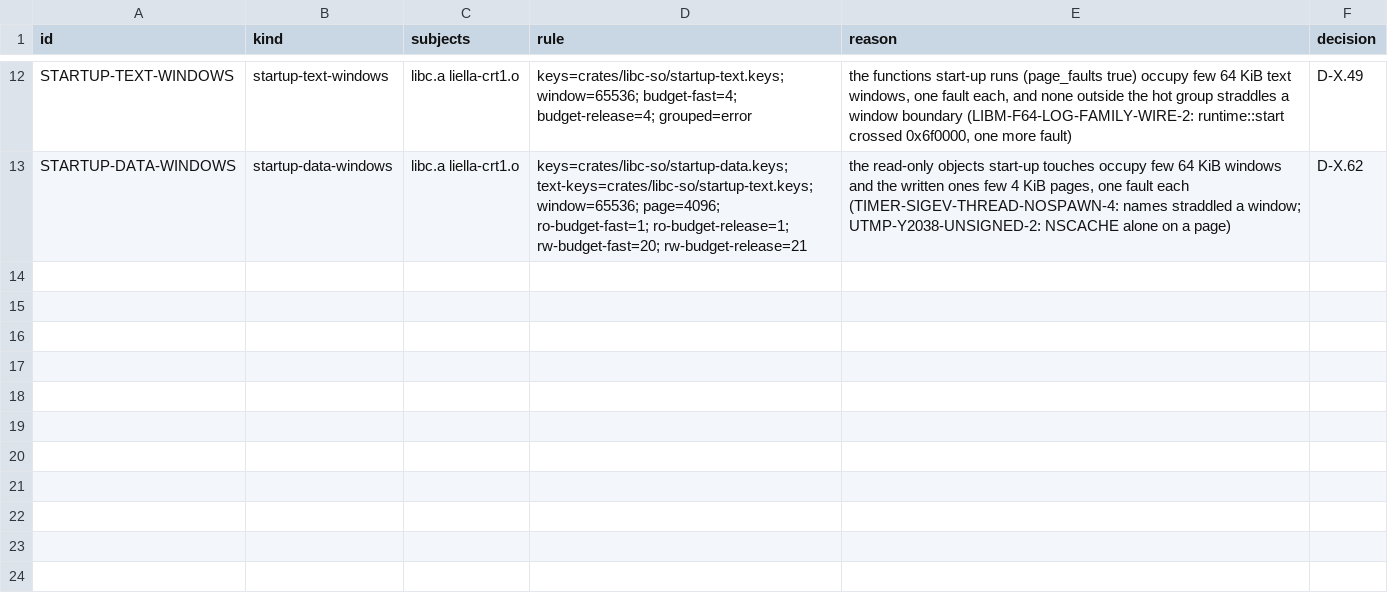
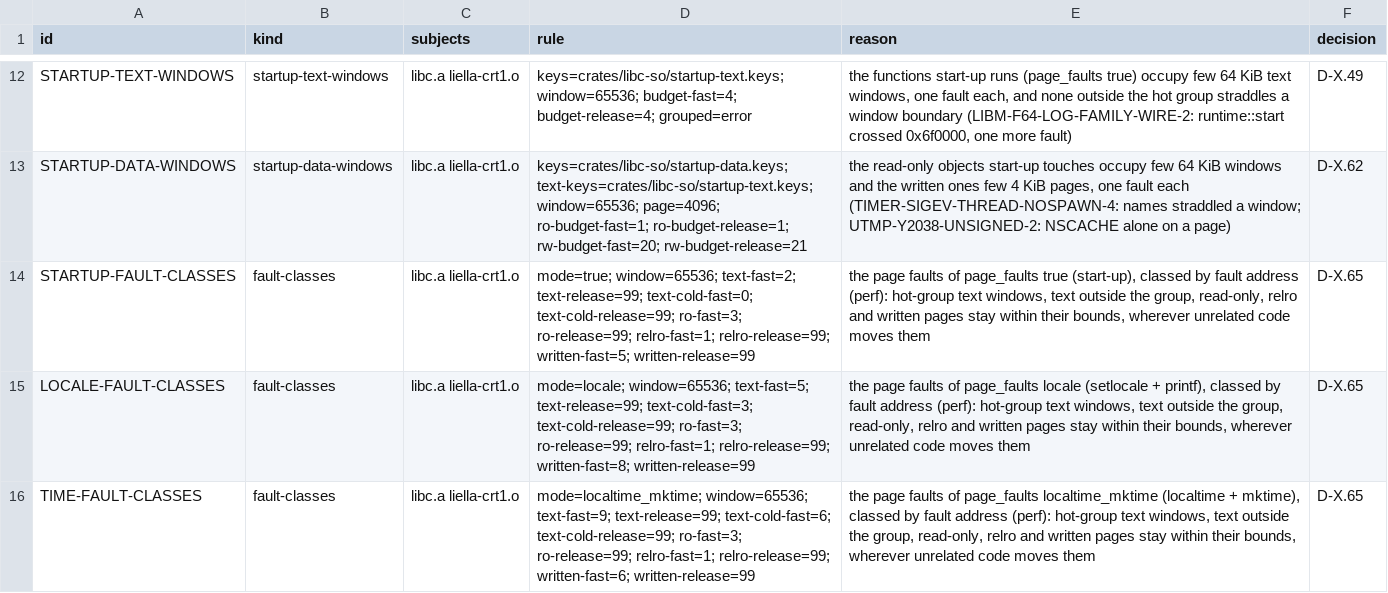
Before and after one commit to duskglow/liella, a TSV file: layout/contracts.tsv, drawn as a sheet; only a part is shown, gaps mark what is left out; the diff names each change by its address in the sheet, - before the commit and + after, or states it on an @@ line.

```diff
--- a/layout/contracts.tsv
+++ b/layout/contracts.tsv
+row 14: STARTUP-FAULT-CLASSES | fault-classes | libc.a liella-crt1.o | mode=true; window=65536; text-fast=2; text-release=99; text-cold-fast=0; text-cold-release=99; ro-fast=3; ro-release=99; relro-fast=1; relro-release=99; written-fast=5; written-release=99 | the page faults of page_faults true (start-up), classed by fault address (perf): hot-group text windows, text outside the group, read-only, relro and written pages stay within their bounds, wherever unrelated code moves them | D-X.65
+row 15: LOCALE-FAULT-CLASSES | fault-classes | libc.a liella-crt1.o | mode=locale; window=65536; text-fast=5; text-release=99; text-cold-fast=3; text-cold-release=99; ro-fast=3; ro-release=99; relro-fast=1; relro-release=99; written-fast=8; written-release=99 | the page faults of page_faults locale (setlocale + printf), classed by fault address (perf): hot-group text windows, text outside the group, read-only, relro and written pages stay within their bounds, wherever unrelated code moves them | D-X.65
+row 16: TIME-FAULT-CLASSES | fault-classes | libc.a liella-crt1.o | mode=localtime_mktime; window=65536; text-fast=9; text-release=99; text-cold-fast=6; text-cold-release=99; ro-fast=3; ro-release=99; relro-fast=1; relro-release=99; written-fast=6; written-release=99 | the page faults of page_faults localtime_mktime (localtime + mktime), classed by fault address (perf): hot-group text windows, text outside the group, read-only, relro and written pages stay within their bounds, wherever unrelated code moves them | D-X.65
```
Also changed, not shown: 3 other files.
